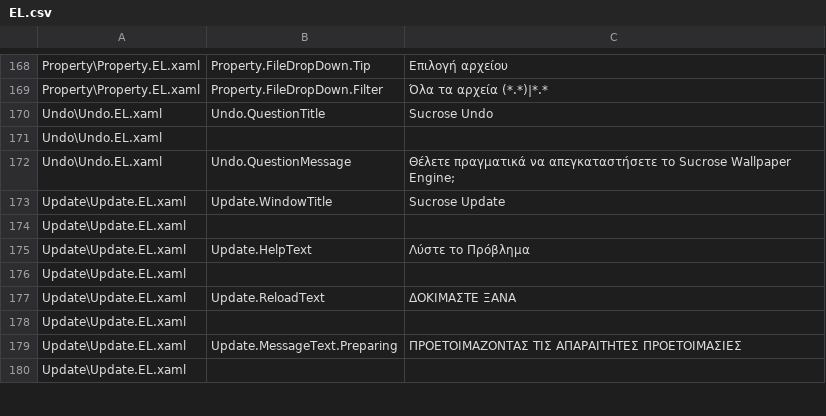
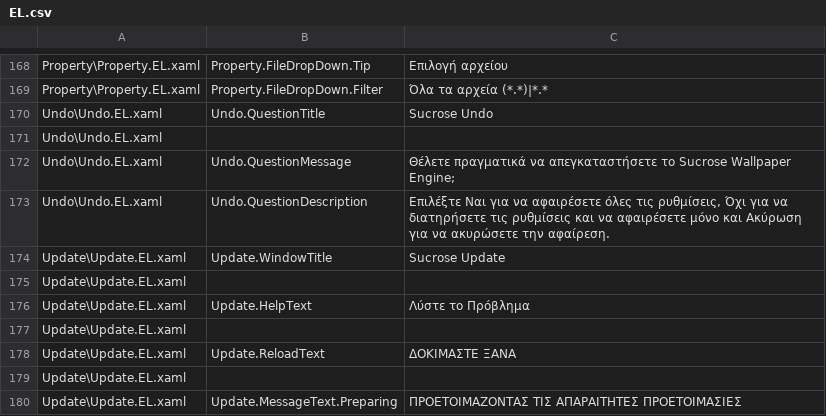
Before and after one commit to Taiizor/Sucrose, a CSV file: .localize/EL.csv, drawn as a sheet; only a part is shown, gaps mark what is left out; the shorter side is filled out with more unchanged rows; the diff names each change by its address in the sheet, - before the commit and + after, or states it on an @@ line.

```diff
--- a/.localize/EL.csv
+++ b/.localize/EL.csv
+row 173: Undo\Undo.EL.xaml | Undo.QuestionDescription | Επιλέξτε Ναι για να αφαιρέσετε όλες τις ρυθμίσεις, Όχι για να διατηρήσετε τις ρυθμίσεις και να αφαιρέσετε μόνο και Ακύρωση για να ακυρώσετε την αφαίρεση.
```
Also changed, not shown: .localize/FR.csv, .localize/HI.csv, 44 other files.
